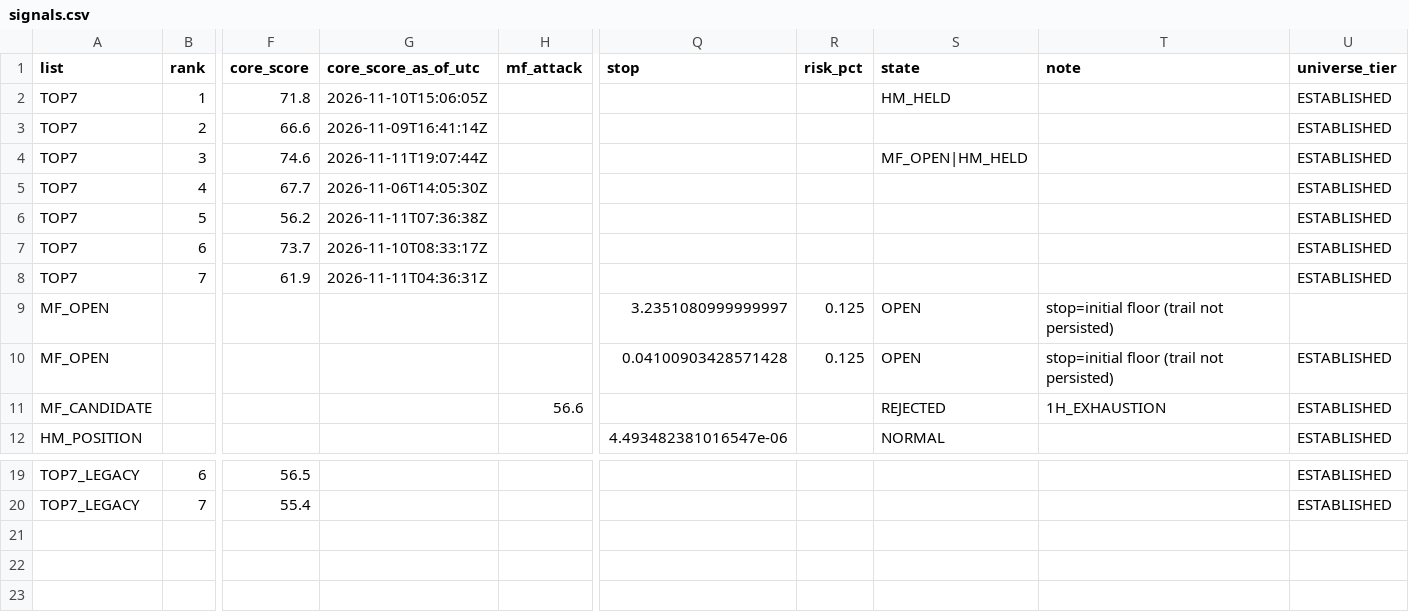
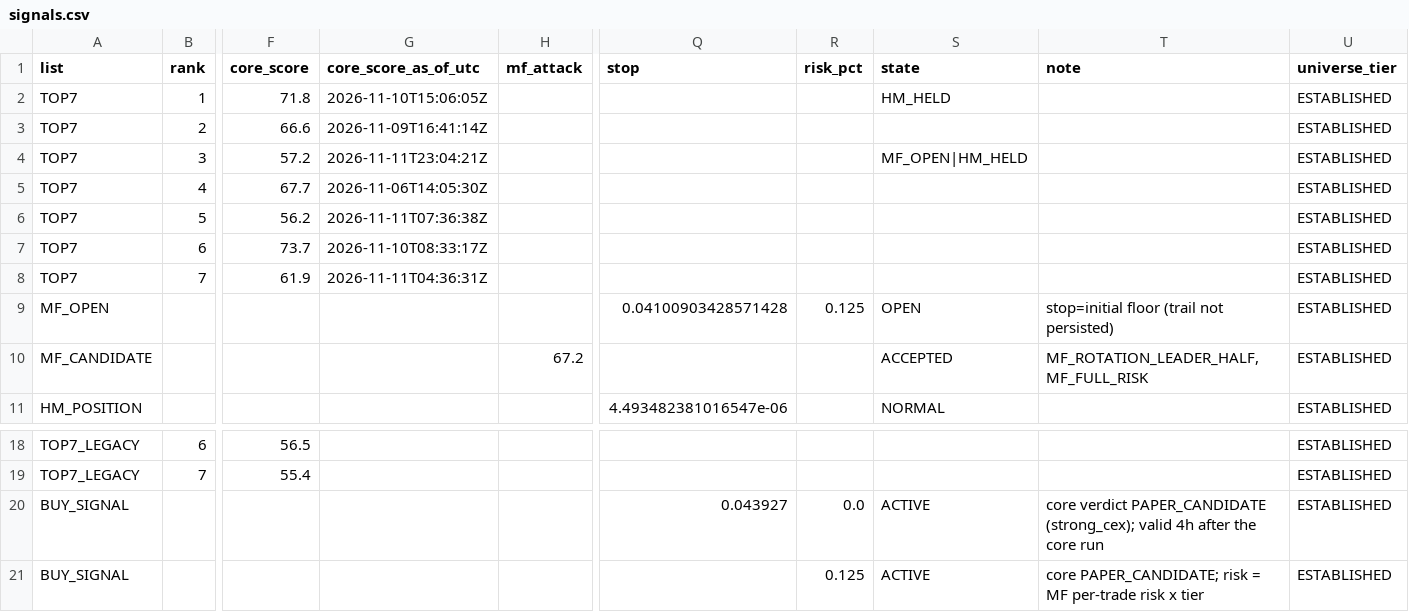
Before and after one commit to fu5202ture-beep/cqs-dashboard, a CSV file: signals.csv, drawn as a sheet; only a part is shown, gaps mark what is left out; removed rows and columns are numbered as before the commit, all else as after; rows hold the shown columns only; the diff names each change by its address in the sheet, - before the commit and + after, or states it on an @@ line.

```diff
--- a/signals.csv
+++ b/signals.csv
-F4 (core_score): 74.6
+F4 (core_score): 57.2
-G4 (core_score_as_of_utc): 2026-11-11T19:07:44Z
+G4 (core_score_as_of_utc): 2026-11-11T23:04:21Z
-row 9: MF_OPEN |  |  |  |  | 3.2351080999999997 | 0.125 | OPEN | stop=initial floor (trail not persisted)
-H10 (mf_attack): 56.6
+H10 (mf_attack): 67.2
-S10 (state): REJECTED
+S10 (state): ACCEPTED
-T10 (note): 1H_EXHAUSTION
+T10 (note): MF_ROTATION_LEADER_HALF,MF_FULL_RISK
+row 20: BUY_SIGNAL |  |  |  |  | 0.043927 | 0.0 | ACTIVE | core verdict PAPER_CANDIDATE (strong_cex); valid 4h after the core run | ESTABLISHED
+row 21: BUY_SIGNAL |  |  |  |  |  | 0.125 | ACTIVE | core PAPER_CANDIDATE; risk = MF per-trade risk x tier | ESTABLISHED
```
Also changed, not shown: 2 other files.
